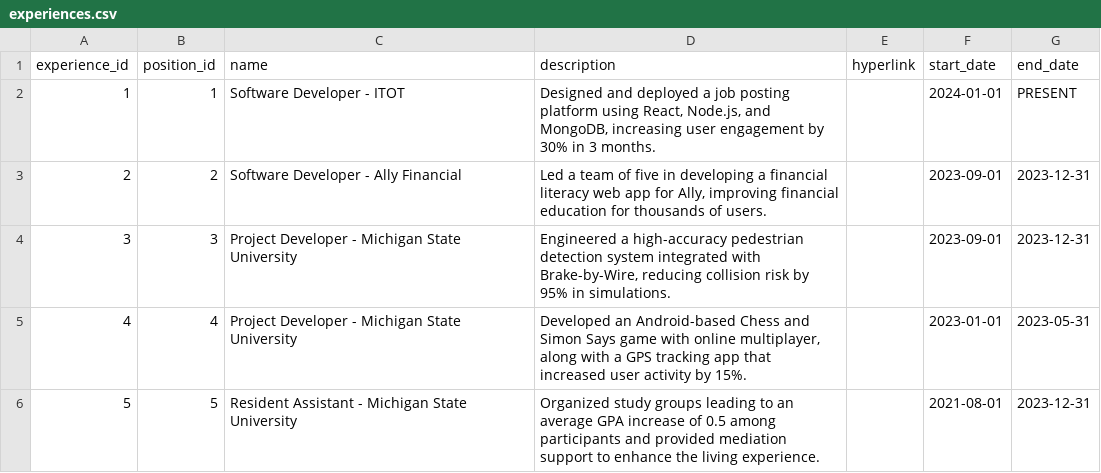
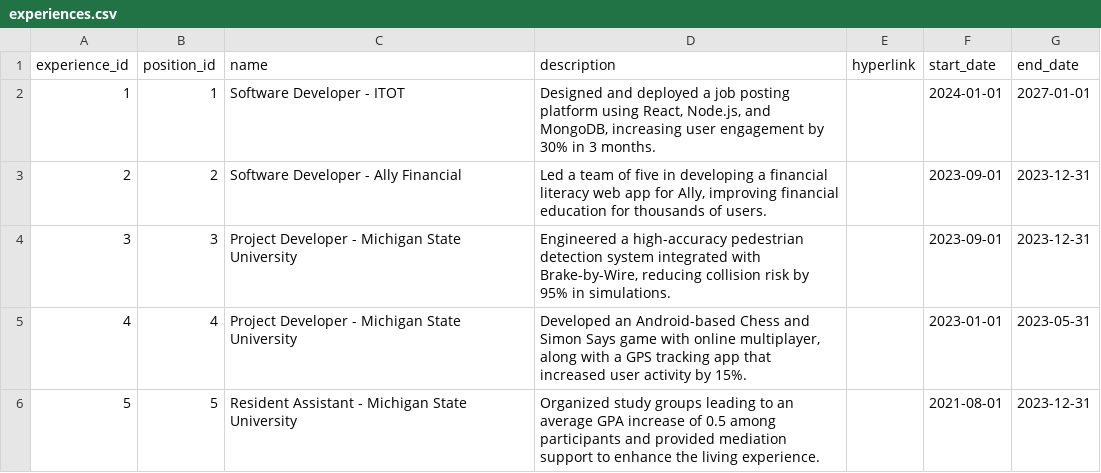
Before and after one commit to Mulambo97/portfolio, a CSV file: flask_app/database/initial_data/experiences.csv, drawn as a sheet.

```diff
--- a/flask_app/database/initial_data/experiences.csv
+++ b/flask_app/database/initial_data/experiences.csv
@@ -1,3 +1,3 @@
 experience_id,position_id,name,description,hyperlink,start_date,end_date
-1,1,Software Developer - ITOT,"Designed and deployed a job posting platform using React, Node.js, and MongoDB, increasing user engagement by 30% in 3 months.",,2024-01-01,PRESENT
+1,1,Software Developer - ITOT,"Designed and deployed a job posting platform using React, Node.js, and MongoDB, increasing user engagement by 30% in 3 months.",,2024-01-01,2027-01-01
 2,2,Software Developer - Ally Financial,"Led a team of five in developing a financial literacy web app for Ally, improving financial education for thousands of users.",,2023-09-01,2023-12-31
```
Also changed, not shown: flask_app/database/initial_data/institutions.csv, flask_app/database/initial_data/positions.csv, 8 other files.
